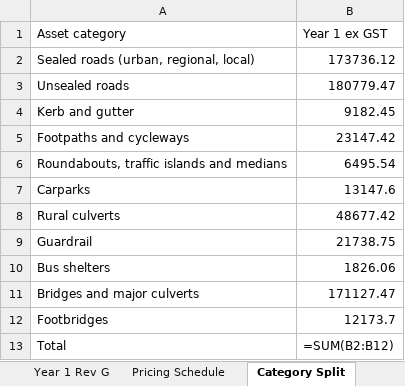
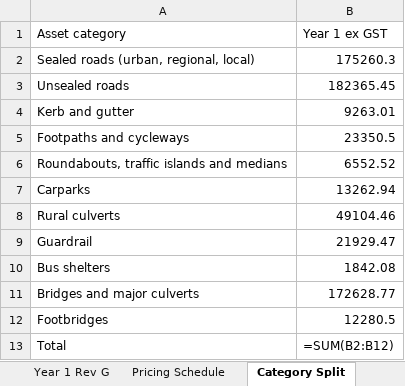
Before and after one commit to JaydenCal/JCE, an Excel workbook: FP/VP527277/Final/JCE_CostSheet_VP527277_RevG.xlsx, sheet Category Split, drawn as a sheet; values as stored, in another font and other column widths than the file's, no borders; formulas without a stored value are shown as written; the diff names each change by its address in the sheet, - before the commit and + after, or states it on an @@ line.

```diff
--- a/FP/VP527277/Final/JCE_CostSheet_VP527277_RevG.xlsx (sheet Category Split)
+++ b/FP/VP527277/Final/JCE_CostSheet_VP527277_RevG.xlsx (sheet Category Split)
-B2 (Year 1 ex GST): 173736.12
+B2 (Year 1 ex GST): 175260.3
-B3 (Year 1 ex GST): 180779.47
+B3 (Year 1 ex GST): 182365.45
-B4 (Year 1 ex GST): 9182.45
+B4 (Year 1 ex GST): 9263.01
-B5 (Year 1 ex GST): 23147.42
+B5 (Year 1 ex GST): 23350.5
-B6 (Year 1 ex GST): 6495.54
+B6 (Year 1 ex GST): 6552.52
-B7 (Year 1 ex GST): 13147.6
+B7 (Year 1 ex GST): 13262.94
-B8 (Year 1 ex GST): 48677.42
+B8 (Year 1 ex GST): 49104.46
-B9 (Year 1 ex GST): 21738.75
+B9 (Year 1 ex GST): 21929.47
-B10 (Year 1 ex GST): 1826.06
+B10 (Year 1 ex GST): 1842.08
-B11 (Year 1 ex GST): 171127.47
+B11 (Year 1 ex GST): 172628.77
-B12 (Year 1 ex GST): 12173.7
+B12 (Year 1 ex GST): 12280.5
```
Also changed, not shown: sheet Year 1 Rev G, sheet Pricing Schedule, 10 other files.
